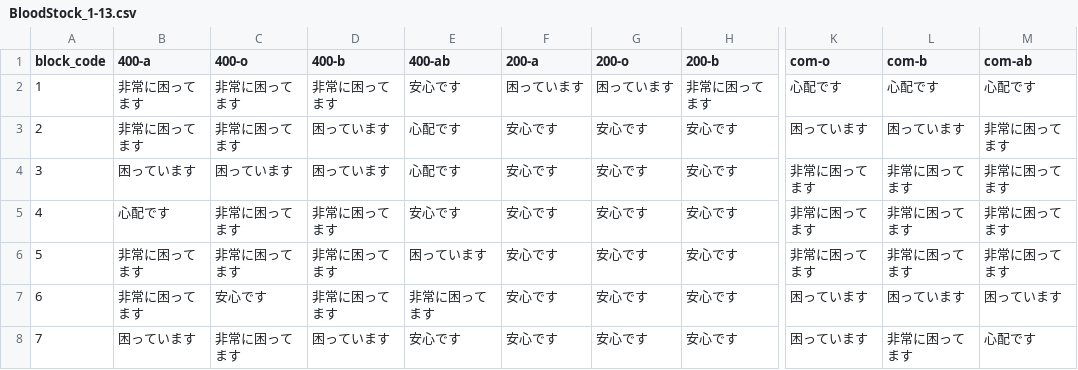
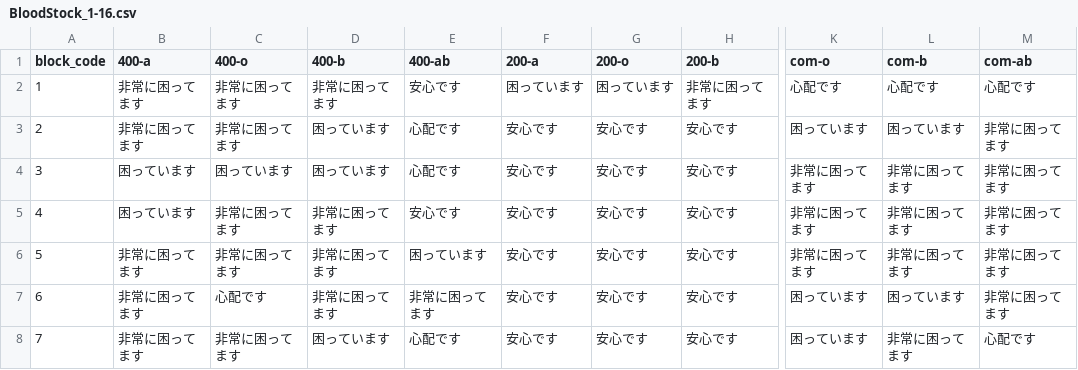
Before and after one commit to 5522079/kenketsu-navi, a CSV file: data/BloodStock_1-16.csv (was data/BloodStock_1-13.csv), drawn as a sheet; only a part is shown, gaps mark what is left out; the diff names each change by its address in the sheet, - before the commit and + after, or states it on an @@ line.

```diff
--- a/data/BloodStock_1-13.csv
+++ b/data/BloodStock_1-16.csv
-B5 (400-a): 心配です
+B5 (400-a): 困っています
-C7 (400-o): 安心です
+C7 (400-o): 心配です
-M7 (com-ab): 困っています
+M7 (com-ab): 非常に困ってます
-B8 (400-a): 困っています
+B8 (400-a): 非常に困ってます
-E8 (400-ab): 安心です
+E8 (400-ab): 心配です
```
